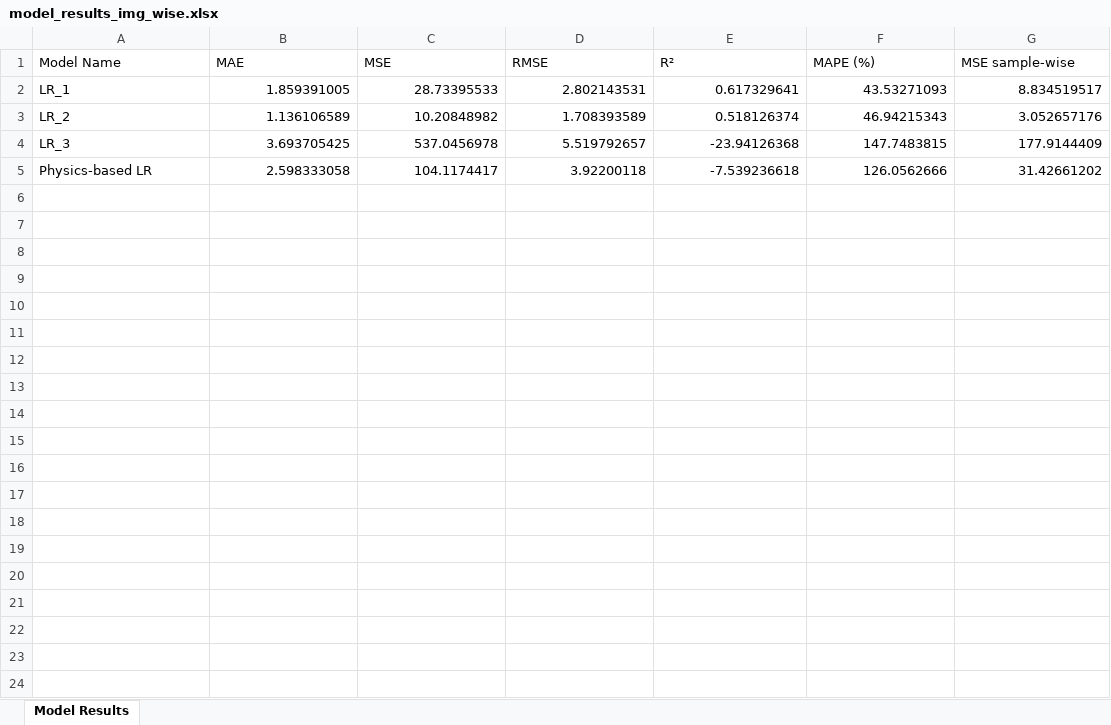
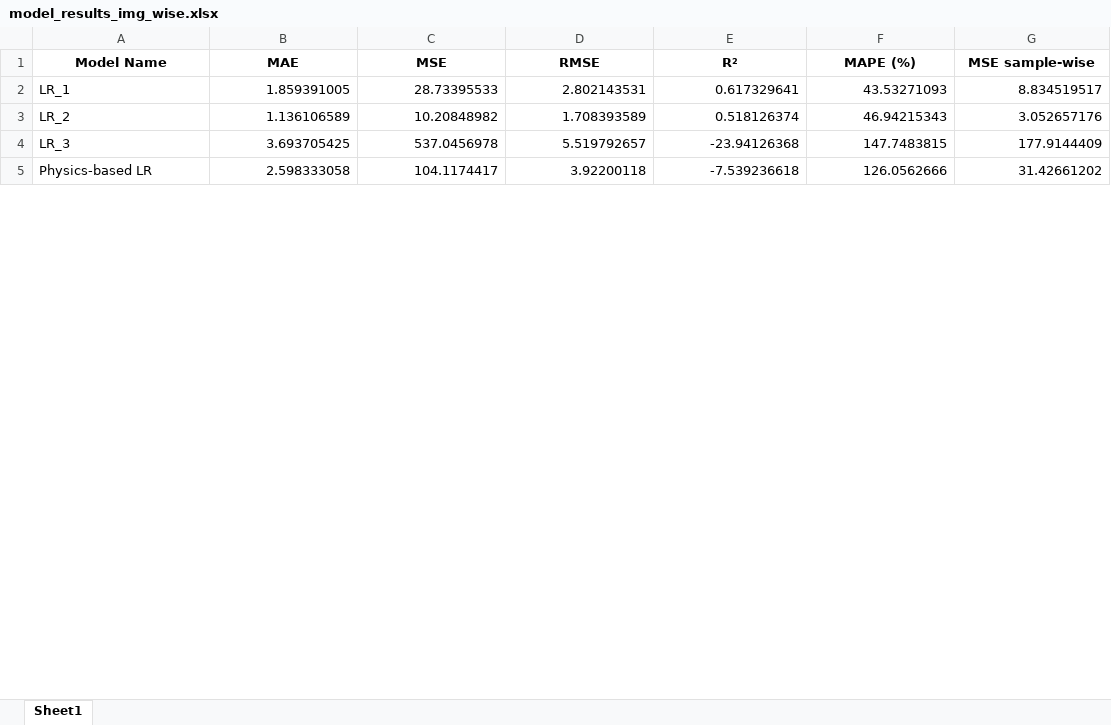
Before and after one commit to ruthparajo/cnn-river-temp-prediction, an Excel workbook: results/model_results_img_wise.xlsx, sheet Sheet1, drawn as a sheet; only a part is shown; values as stored, in another font and other column widths than the file's, no borders; removed rows and columns are numbered as before the commit, all else as after; the diff covers the shown part only; the diff names each change by its address in the sheet, - before the commit and + after, or states it on an @@ line.

```diff
--- a/results/model_results_img_wise.xlsx (sheet Sheet1)
+++ b/results/model_results_img_wise.xlsx (sheet Sheet1)
-sheet tab: Model Results
+sheet tab: Sheet1
@@ A1:G1 bold: off → on, alignment: left → center @@
-row 6: (empty)
-row 7: (empty)
-row 8: (empty)
-row 9: (empty)
-row 10: (empty)
-row 11: (empty)
-row 12: (empty)
-row 13: (empty)
-row 14: (empty)
-row 15: (empty)
-row 16: (empty)
-row 17: (empty)
-row 18: (empty)
-row 19: (empty)
-row 20: (empty)
-row 21: (empty)
-row 22: (empty)
-row 23: (empty)
-row 24: (empty)
```
Also changed, not shown: 1 added row and 976 removed rows elsewhere in this sheet, results/model_details.xlsx, 2 other files.
